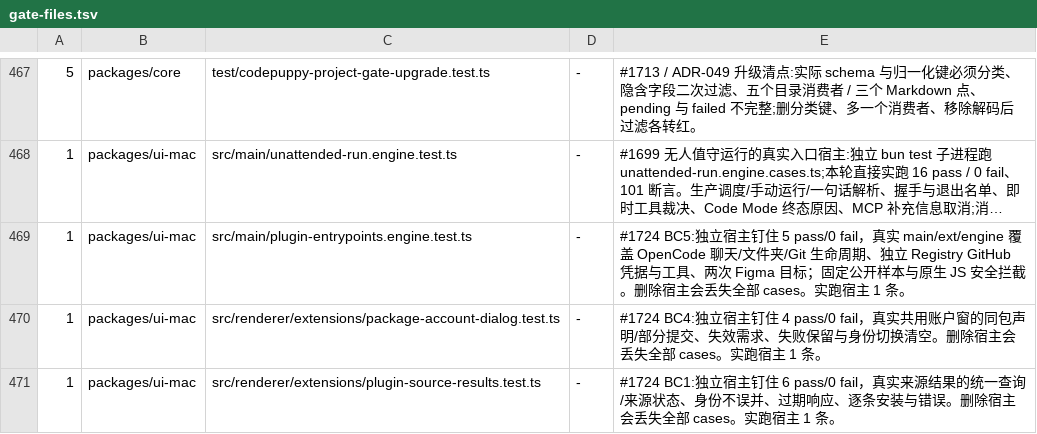
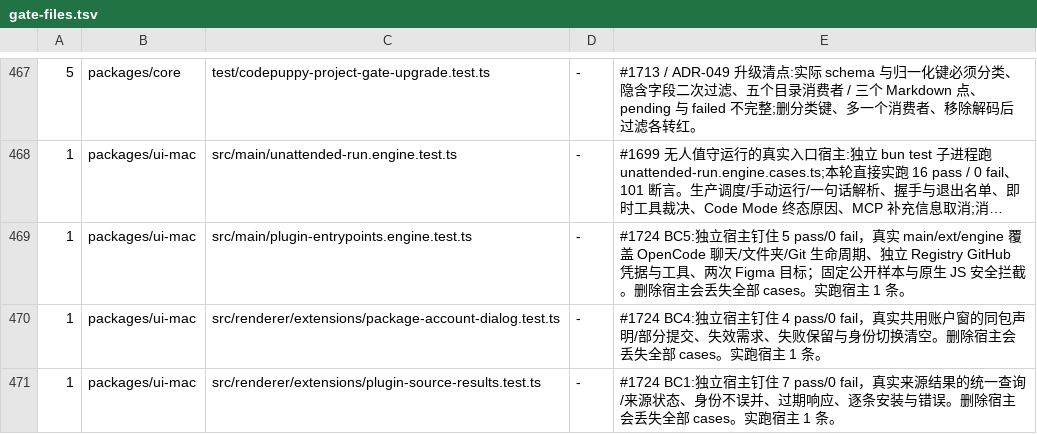
Before and after one commit to impharaon/alpha-code, a TSV file: scripts/gate-files.tsv, drawn as a sheet; only a part is shown, gaps mark what is left out; long unchanged cells end in ….

Commit message:
fix(plugin): bound source searches and release the write gate before runtime work

```diff
--- a/scripts/gate-files.tsv
+++ b/scripts/gate-files.tsv
@@ -470,2 +470,2 @@
 1	packages/ui-mac	src/renderer/extensions/package-account-dialog.test.ts	-	#1724 BC4:独立宿主钉住 4 pass/0 fail，真实共用账户窗的同包声明/部分提交、失效需求、失败保留与身份切换清空。删除宿主会丢失全部 cases。实跑宿主 1 条。
-1	packages/ui-mac	src/renderer/extensions/plugin-source-results.test.ts	-	#1724 BC1:独立宿主钉住 6 pass/0 fail，真实来源结果的统一查询/来源状态、身份不误并、过期响应、逐条安装与错误。删除宿主会丢失全部 cases。实跑宿主 1 条。
+1	packages/ui-mac	src/renderer/extensions/plugin-source-results.test.ts	-	#1724 BC1:独立宿主钉住 7 pass/0 fail，真实来源结果的统一查询/来源状态、身份不误并、过期响应、逐条安装与错误。删除宿主会丢失全部 cases。实跑宿主 1 条。
```
Also changed, not shown: 9 other files.
